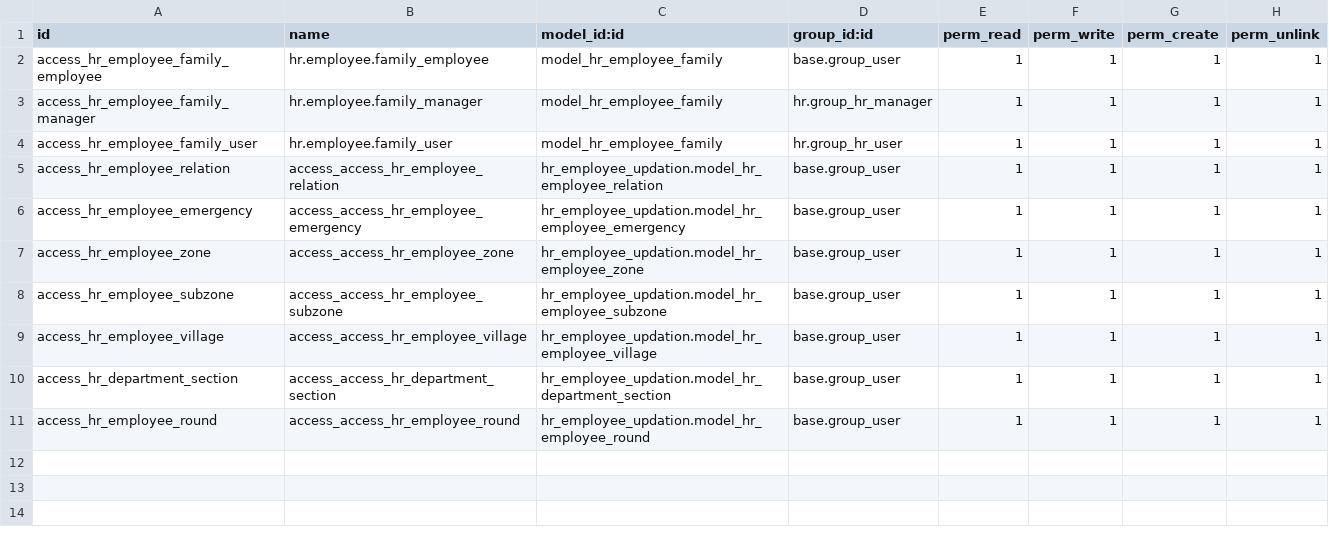
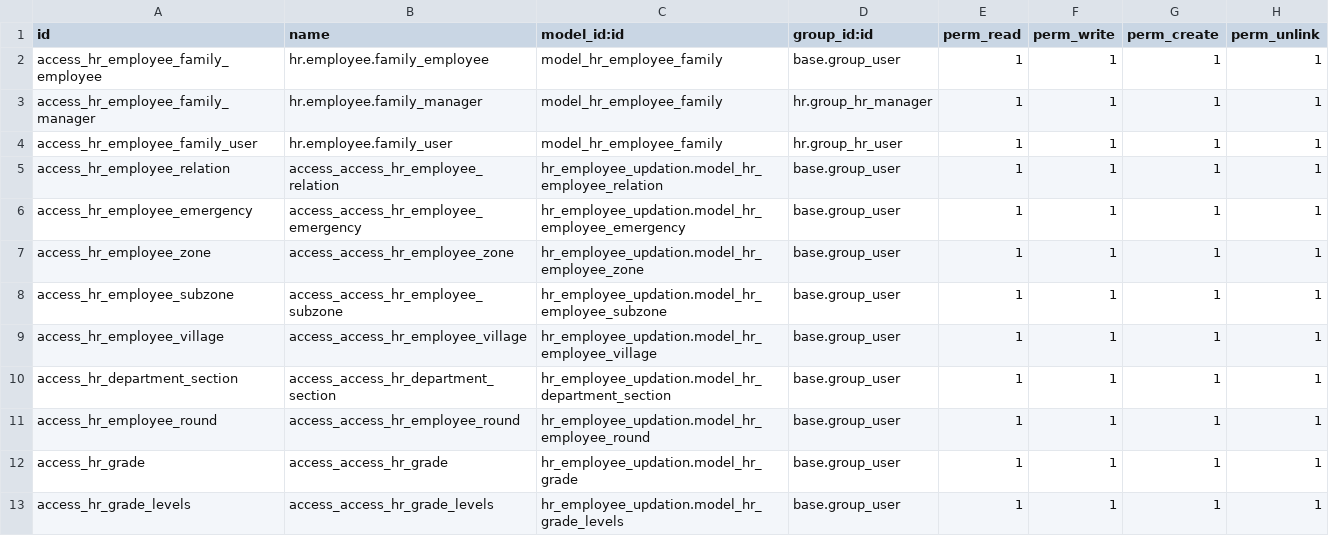
Before and after one commit to HaileslaseYakob/azel, a CSV file: forecast/hr_employee_updation/security/ir.model.access.csv, drawn as a sheet.

Commit message:
Update ir.model.access.csv

```diff
--- a/forecast/hr_employee_updation/security/ir.model.access.csv
+++ b/forecast/hr_employee_updation/security/ir.model.access.csv
@@ -11 +11,3 @@ access_hr_department_section,access_access_hr_department_section,hr_employee_upd
 access_hr_employee_round,access_access_hr_employee_round,hr_employee_updation.model_hr_employee_round,base.group_user,1,1,1,1
+access_hr_grade,access_access_hr_grade,hr_employee_updation.model_hr_grade,base.group_user,1,1,1,1
+access_hr_grade_levels,access_access_hr_grade_levels,hr_employee_updation.model_hr_grade_levels,base.group_user,1,1,1,1
```
